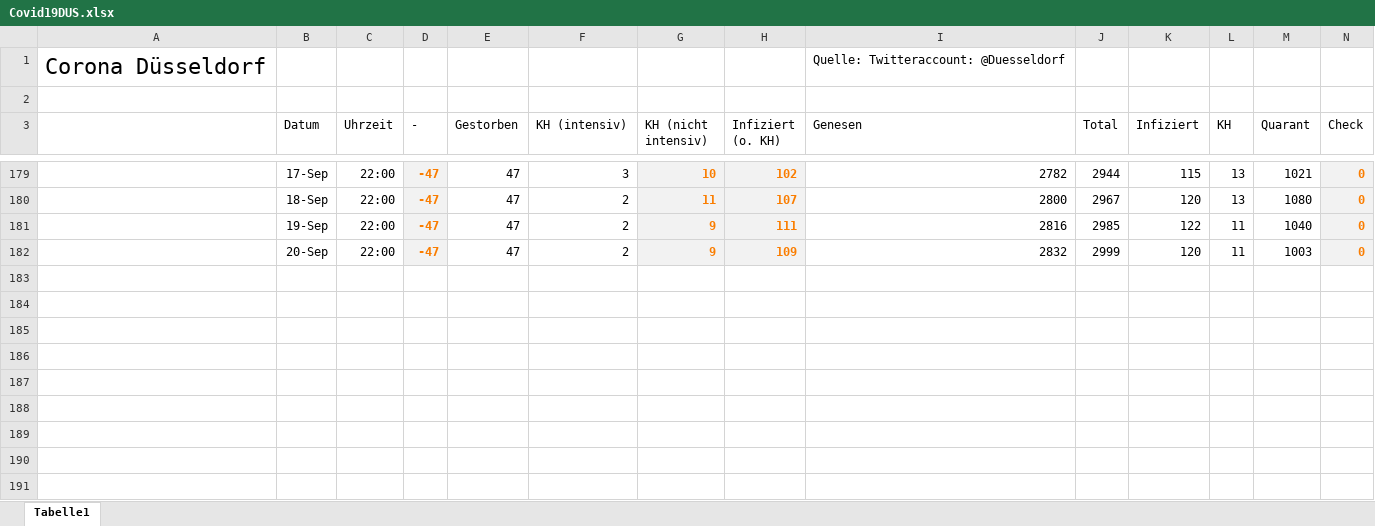
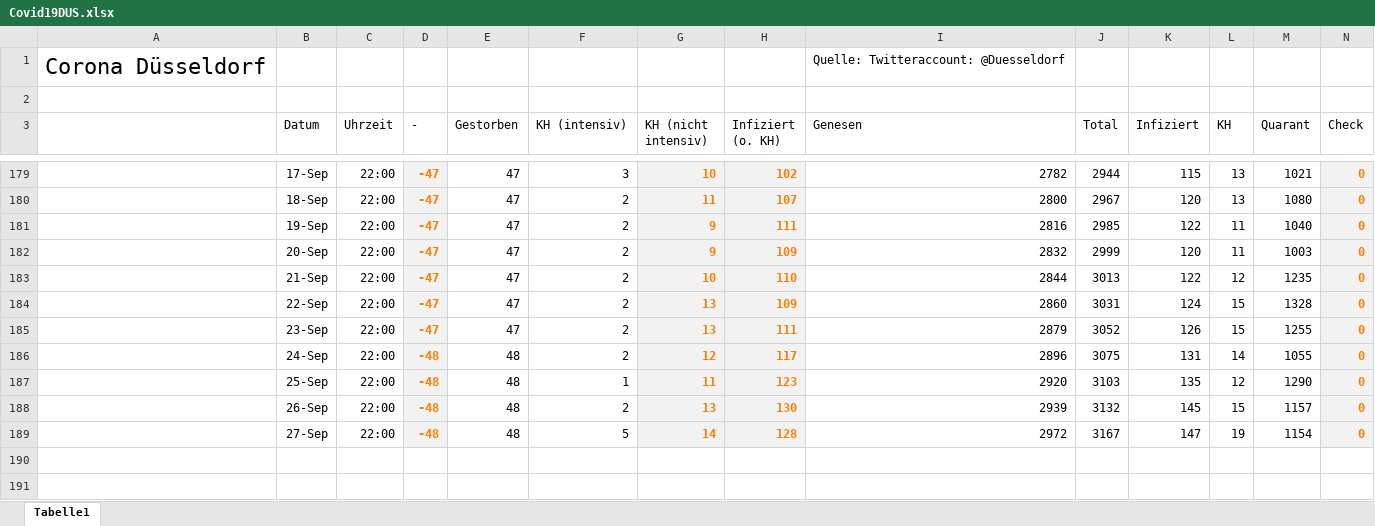
Before and after one commit to dirkschreib/Covid19DUS, an Excel workbook: Covid19DUS.xlsx, sheet Tabelle1, drawn as a sheet; only a part is shown, gaps mark what is left out; values as stored, in another font and other column widths than the file's, no borders; charts and pictures and table styles not drawn; removed rows and columns are numbered as before the commit, all else as after; rows hold the shown columns only; the diff names each change by its address in the sheet, - before the commit and + after, or states it on an @@ line.

```diff
--- a/Covid19DUS.xlsx (sheet Tabelle1)
+++ b/Covid19DUS.xlsx (sheet Tabelle1)
-row 183: (empty)
-row 184: (empty)
-row 185: (empty)
-row 186: (empty)
-row 187: (empty)
-row 188: (empty)
-row 189: (empty)
+row 183:  | 21-Sep | 22:00 | -47 | 47 | 2 | 10 | 110 | 2844 | 3013 | 122 | 12 | 1235 | 0
+row 184:  | 22-Sep | 22:00 | -47 | 47 | 2 | 13 | 109 | 2860 | 3031 | 124 | 15 | 1328 | 0
+row 185:  | 23-Sep | 22:00 | -47 | 47 | 2 | 13 | 111 | 2879 | 3052 | 126 | 15 | 1255 | 0
+row 186:  | 24-Sep | 22:00 | -48 | 48 | 2 | 12 | 117 | 2896 | 3075 | 131 | 14 | 1055 | 0
+row 187:  | 25-Sep | 22:00 | -48 | 48 | 1 | 11 | 123 | 2920 | 3103 | 135 | 12 | 1290 | 0
+row 188:  | 26-Sep | 22:00 | -48 | 48 | 2 | 13 | 130 | 2939 | 3132 | 145 | 15 | 1157 | 0
+row 189:  | 27-Sep | 22:00 | -48 | 48 | 5 | 14 | 128 | 2972 | 3167 | 147 | 19 | 1154 | 0
```
Also changed, not shown: charts or pictures, 2 other files.
